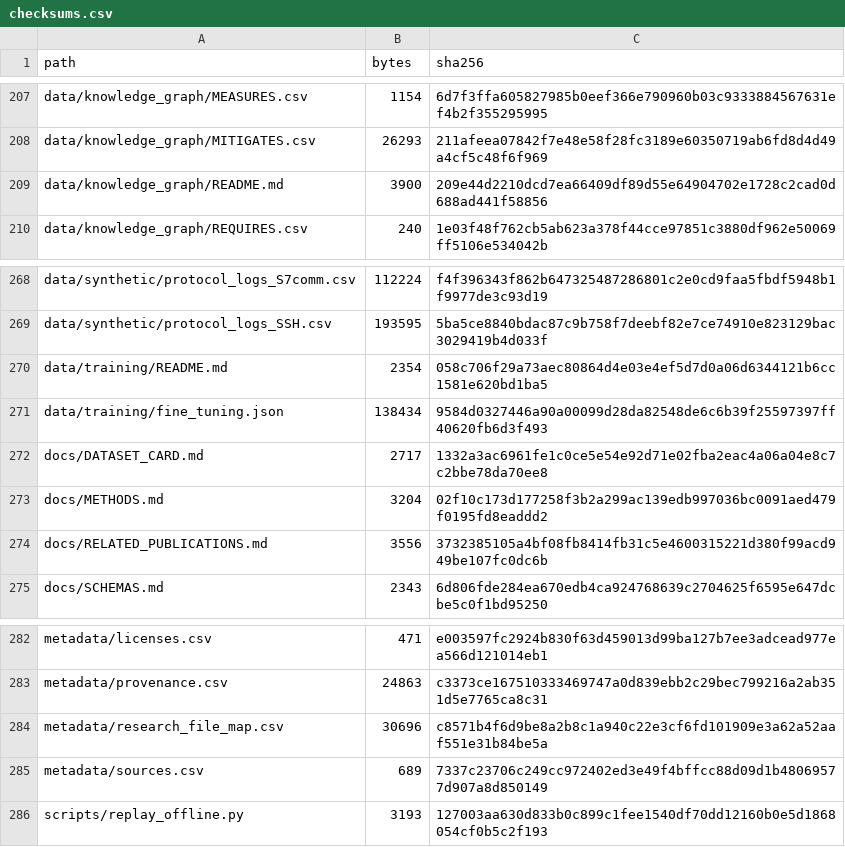
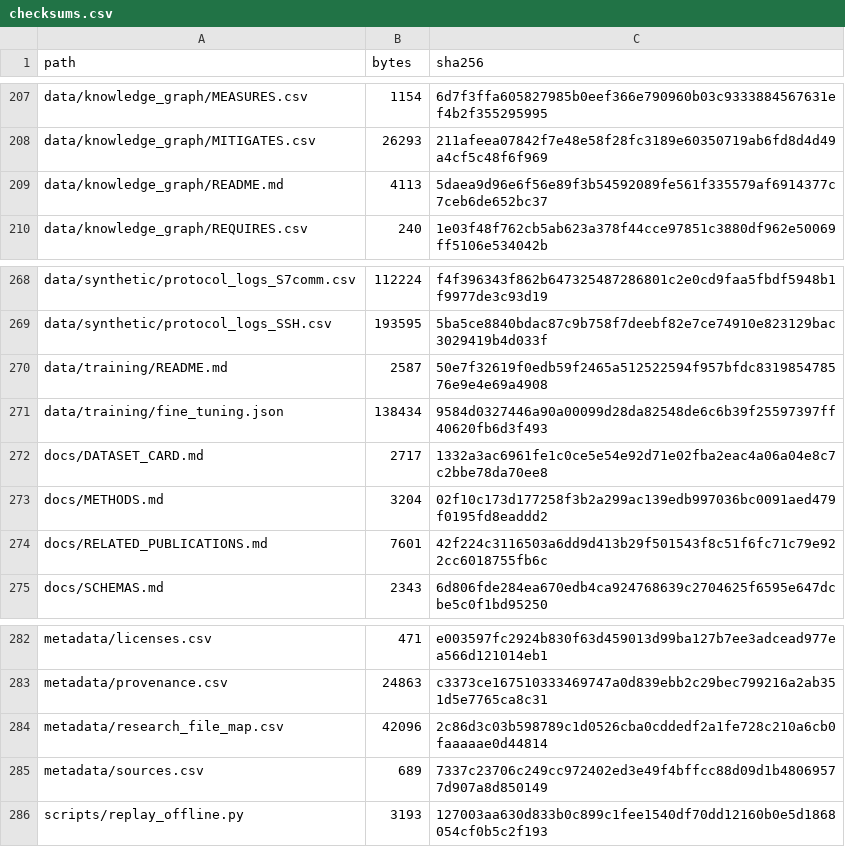
Before and after one commit to ahmadspm/industrial-cps-security-datasets, a CSV file: metadata/checksums.csv, drawn as a sheet; only a part is shown, gaps mark what is left out; the diff covers the shown part only.

```diff
--- a/metadata/checksums.csv
+++ b/metadata/checksums.csv
@@ -208,3 +208,3 @@ data/knowledge_graph/MEASURES.csv,1154,6d7f3ffa605827985b0eef366e790960b03c93338
 data/knowledge_graph/MITIGATES.csv,26293,211afeea07842f7e48e58f28fc3189e60350719ab6fd8d4d49a4cf5c48f6f969
-data/knowledge_graph/README.md,3900,209e44d2210dcd7ea66409df89d55e64904702e1728c2cad0d688ad441f58856
+data/knowledge_graph/README.md,4113,5daea9d96e6f56e89f3b54592089fe561f335579af6914377c7ceb6de652bc37
 data/knowledge_graph/REQUIRES.csv,240,1e03f48f762cb5ab623a378f44cce97851c3880df962e50069ff5106e534042b
@@ -269,3 +269,3 @@ data/synthetic/protocol_logs_S7comm.csv,112224,f4f396343f862b647325487286801c2e0
 data/synthetic/protocol_logs_SSH.csv,193595,5ba5ce8840bdac87c9b758f7deebf82e7ce74910e823129bac3029419b4d033f
-data/training/README.md,2354,058c706f29a73aec80864d4e03e4ef5d7d0a06d6344121b6cc1581e620bd1ba5
+data/training/README.md,2587,50e7f32619f0edb59f2465a512522594f957bfdc831985478576e9e4e69a4908
 data/training/fine_tuning.json,138434,9584d0327446a90a00099d28da82548de6c6b39f25597397ff40620fb6d3f493
@@ -273,3 +273,3 @@ docs/DATASET_CARD.md,2717,1332a3ac6961fe1c0ce5e54e92d71e02fba2eac4a06a04e8c7c2bb
 docs/METHODS.md,3204,02f10c173d177258f3b2a299ac139edb997036bc0091aed479f0195fd8eaddd2
-docs/RELATED_PUBLICATIONS.md,3556,3732385105a4bf08fb8414fb31c5e4600315221d380f99acd949be107fc0dc6b
+docs/RELATED_PUBLICATIONS.md,7601,42f224c3116503a6dd9d413b29f501543f8c51f6fc71c79e922cc6018755fb6c
 docs/SCHEMAS.md,2343,6d806fde284ea670edb4ca924768639c2704625f6595e647dcbe5c0f1bd95250
@@ -283,3 +283,3 @@ metadata/licenses.csv,471,e003597fc2924b830f63d459013d99ba127b7ee3adcead977ea566
 metadata/provenance.csv,24863,c3373ce167510333469747a0d839ebb2c29bec799216a2ab351d5e7765ca8c31
-metadata/research_file_map.csv,30696,c8571b4f6d9be8a2b8c1a940c22e3cf6fd101909e3a62a52aaf551e31b84be5a
+metadata/research_file_map.csv,42096,2c86d3c03b598789c1d0526cba0cddedf2a1fe728c210a6cb0faaaaae0d44814
 metadata/sources.csv,689,7337c23706c249cc972402ed3e49f4bffcc88d09d1b48069577d907a8d850149
```
Also changed, not shown: 16 edited cells elsewhere in this file, 12 other files.
